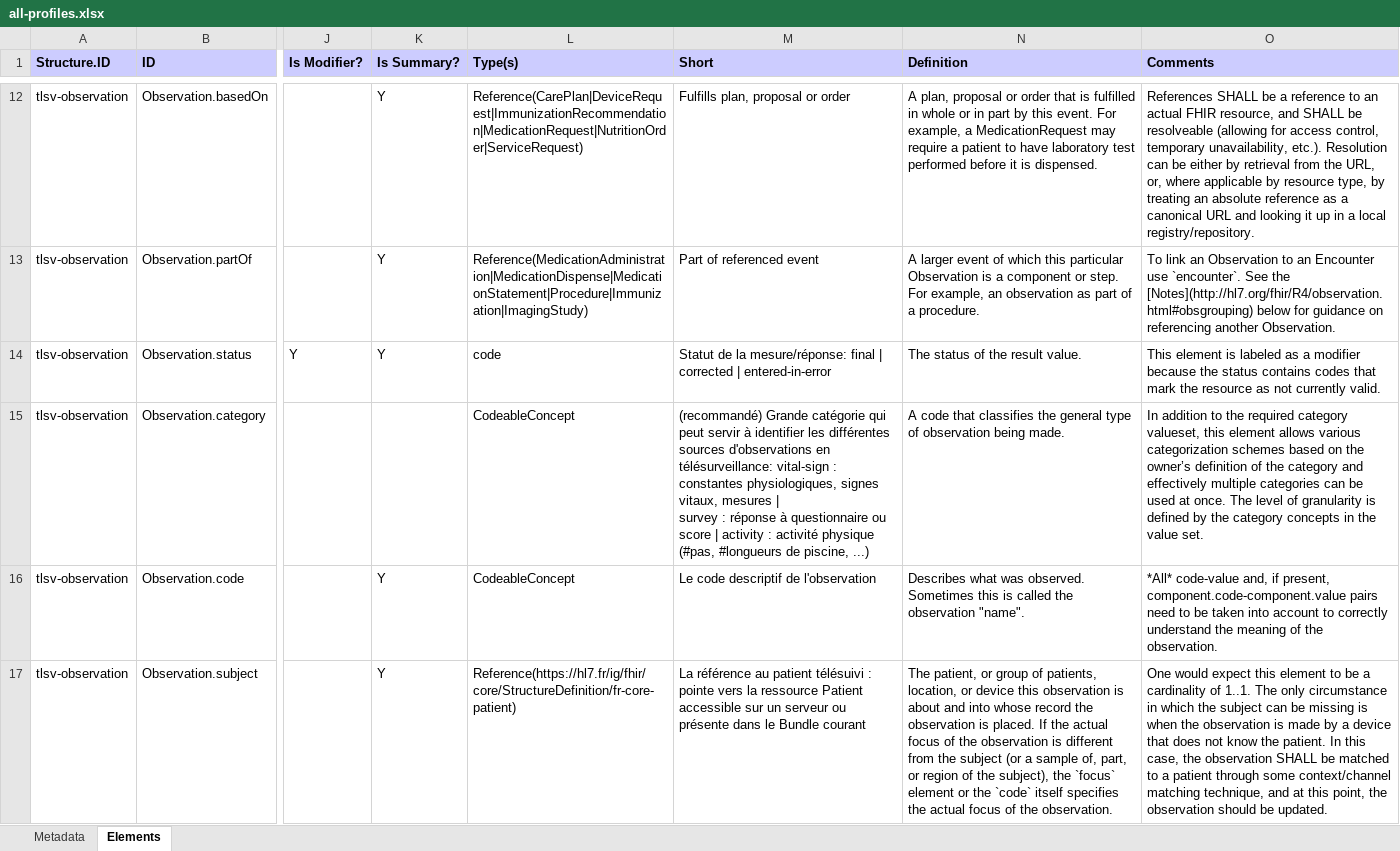
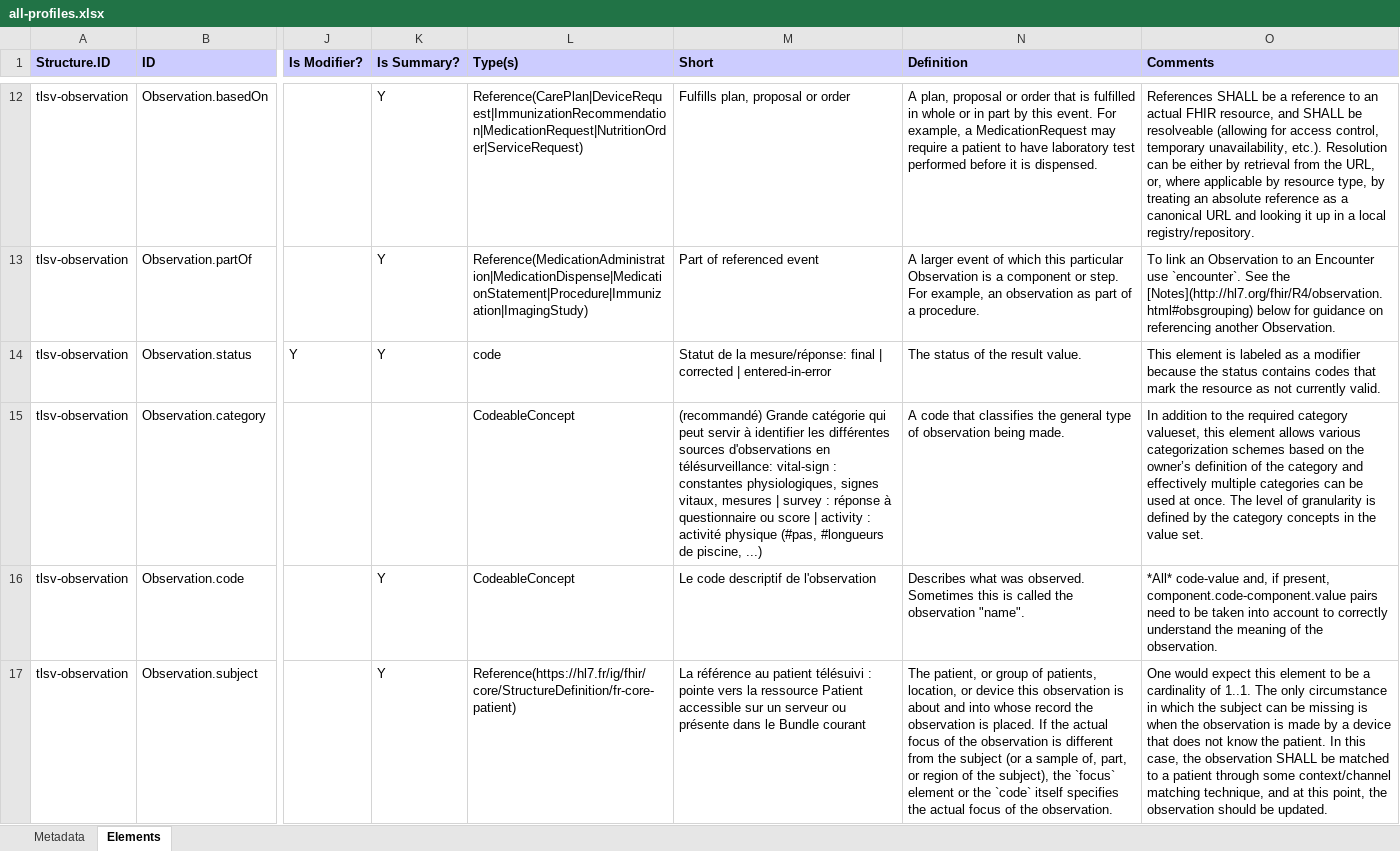
Before and after one commit to ansforge/IG-fhir-telesurveillance, an Excel workbook: nr-add-fr-deps/ig/all-profiles.xlsx, sheet Elements, drawn as a sheet; only a part is shown, gaps mark what is left out; values as stored, in another font and other column widths than the file's, no borders; the diff names each change by its address in the sheet, - before the commit and + after, or states it on an @@ line.

```diff
--- a/nr-add-fr-deps/ig/all-profiles.xlsx (sheet Elements)
+++ b/nr-add-fr-deps/ig/all-profiles.xlsx (sheet Elements)
-M15 (Short): …piscine, ...)
+M15 (Short): …piscine, ...)
```
Also changed, not shown: sheet Metadata, nr-add-fr-deps/ig/StructureDefinition-tlsv-observation.xlsx, nr-add-fr-deps/ig/ValueSet-TLSVCategory.xlsx, 54 other files.
